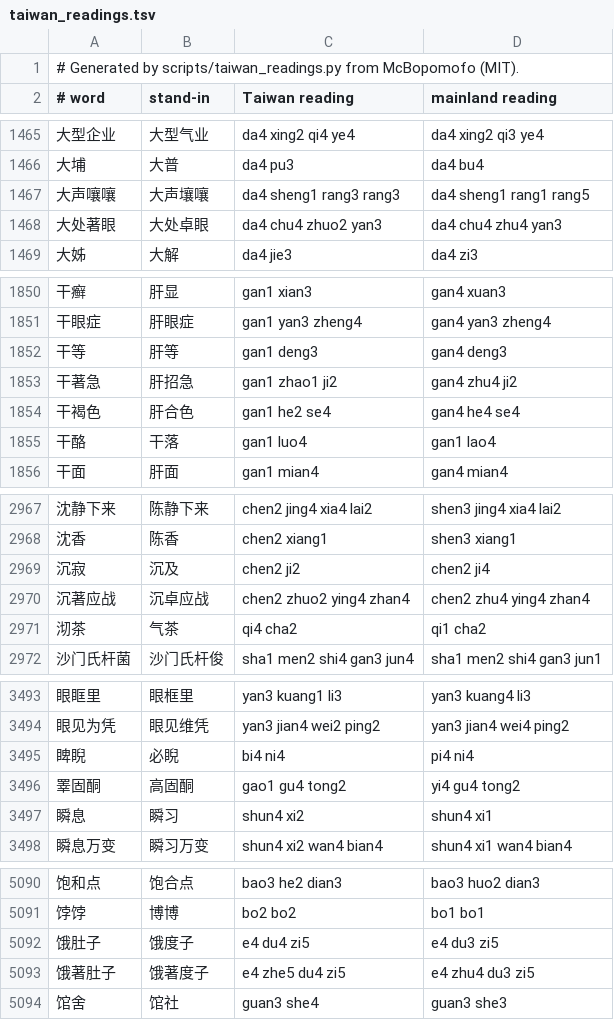
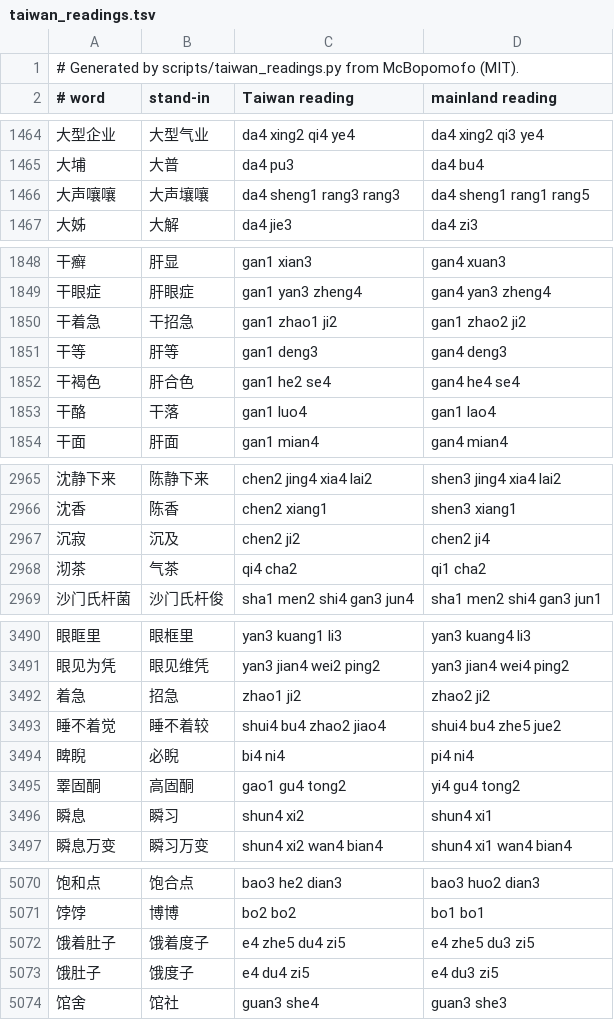
Before and after one commit to hass-cortex/app-cortex-tts, a TSV file: cortex-tts/src/cortex_speech/text/zh/taiwan_readings.tsv, drawn as a sheet; only a part is shown, gaps mark what is left out; removed rows and columns are numbered as before the commit, all else as after; the diff covers the shown part only; the diff names each change by its address in the sheet, - before the commit and + after, or states it on an @@ line.

```diff
--- a/cortex-tts/src/cortex_speech/text/zh/taiwan_readings.tsv
+++ b/cortex-tts/src/cortex_speech/text/zh/taiwan_readings.tsv
-row 1468: 大处著眼 | 大处卓眼 | da4 chu4 zhuo2 yan3 | da4 chu4 zhu4 yan3
+row 1850: 干着急 | 干招急 | gan1 zhao1 ji2 | gan1 zhao2 ji2
-row 1853: 干著急 | 肝招急 | gan1 zhao1 ji2 | gan4 zhu4 ji2
-row 2970: 沉著应战 | 沉卓应战 | chen2 zhuo2 ying4 zhan4 | chen2 zhu4 ying4 zhan4
+row 3492: 着急 | 招急 | zhao1 ji2 | zhao2 ji2
+row 3493: 睡不着觉 | 睡不着较 | shui4 bu4 zhao2 jiao4 | shui4 bu4 zhe5 jue2
+row 5072: 饿着肚子 | 饿着度子 | e4 zhe5 du4 zi5 | e4 zhe5 du3 zi5
-row 5093: 饿著肚子 | 饿著度子 | e4 zhe5 du4 zi5 | e4 zhu4 du3 zi5
```
Also changed, not shown: 23 removed rows elsewhere in this file, 3 other files.
